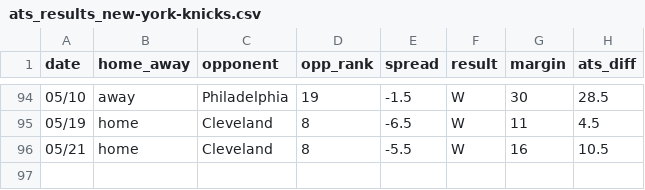
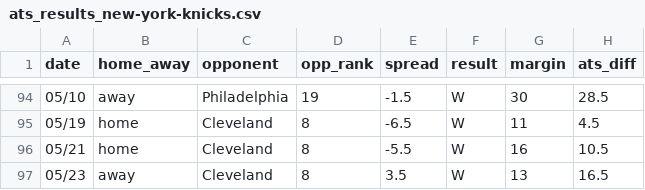
Before and after one commit to ajoros/nbabetinfo, a CSV file: ats_results_new-york-knicks.csv, drawn as a sheet; only a part is shown, gaps mark what is left out; the diff names each change by its address in the sheet, - before the commit and + after, or states it on an @@ line.

```diff
--- a/ats_results_new-york-knicks.csv
+++ b/ats_results_new-york-knicks.csv
+row 97: 05/23 | away | Cleveland | 8 | 3.5 | W | 13 | 16.5
```
Also changed, not shown: ats_results_cleveland-cavaliers.csv, 3 other files.
